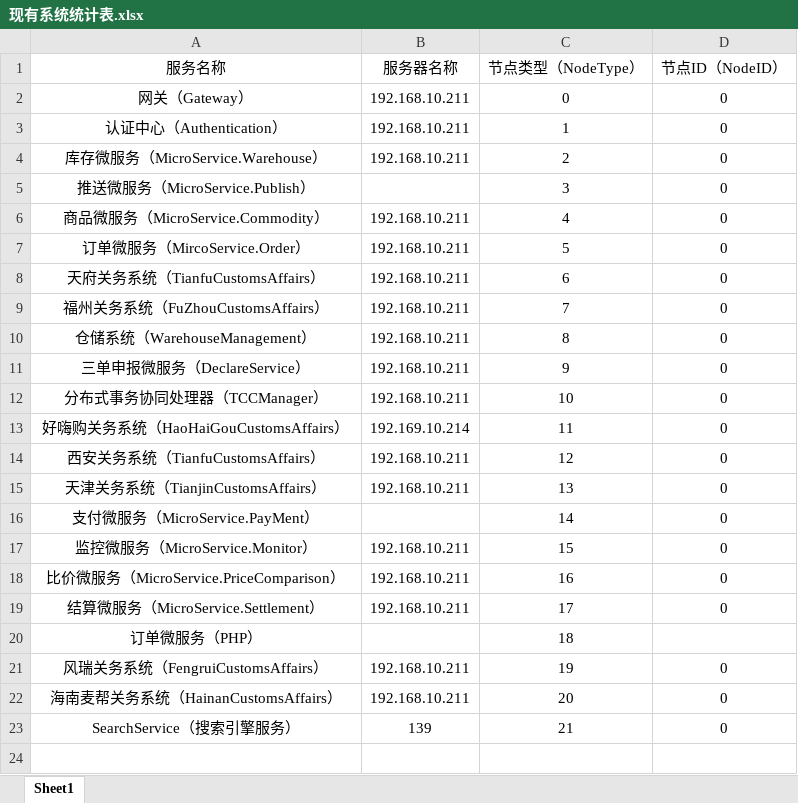
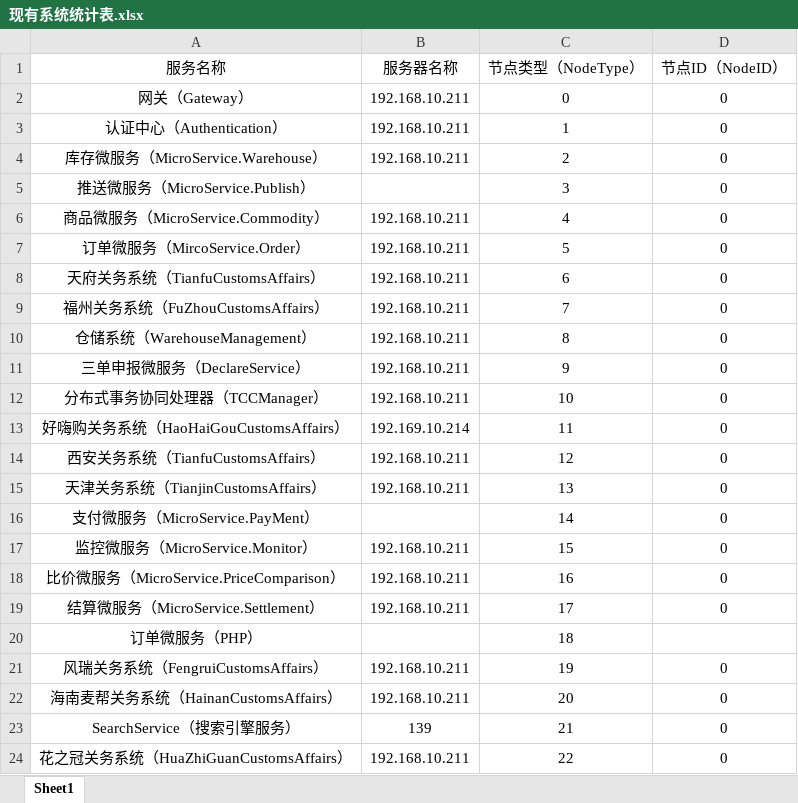
Before and after one commit to ChengduDotneter/Framework, an Excel workbook: RelatedDocument/现有系统统计表.xlsx, sheet Sheet1, drawn as a sheet; values as stored, in another font and other column widths than the file's, no borders; the diff names each change by its address in the sheet, - before the commit and + after, or states it on an @@ line.

Commit message:
update

```diff
--- a/RelatedDocument/现有系统统计表.xlsx (sheet Sheet1)
+++ b/RelatedDocument/现有系统统计表.xlsx (sheet Sheet1)
+row 24: 花之冠关务系统（HuaZhiGuanCustomsAffairs） | 192.168.10.211 | 22 | 0
```
